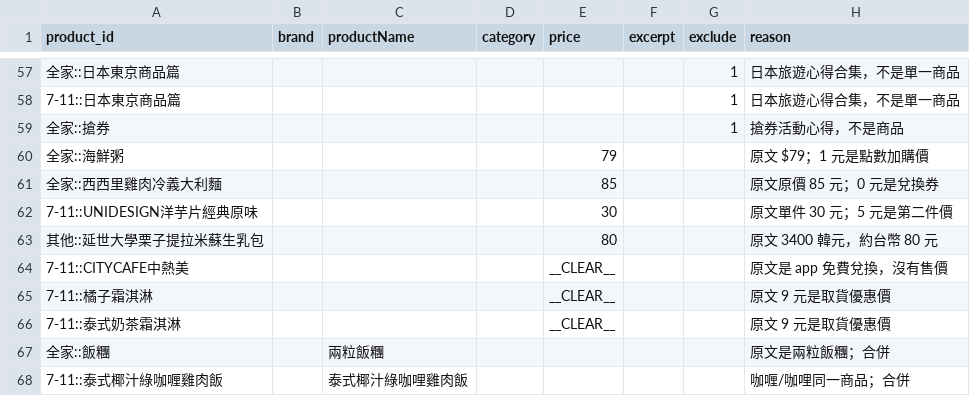
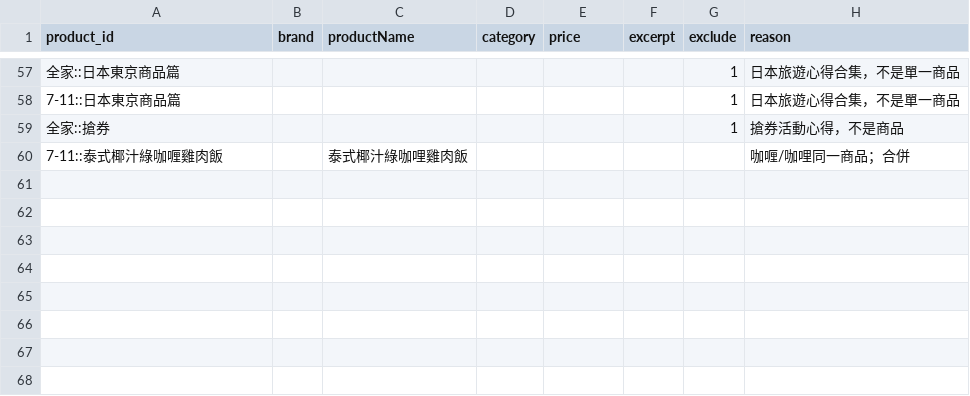
Before and after one commit to YuHsunWang/cvs-radar, a CSV file: data/labels/product_overrides.csv, drawn as a sheet; only a part is shown, gaps mark what is left out; the diff names each change by its address in the sheet, - before the commit and + after, or states it on an @@ line.

```diff
--- a/data/labels/product_overrides.csv
+++ b/data/labels/product_overrides.csv
-row 60: 全家::海鮮粥 |  |  |  | 79 |  |  | 原文 $79；1 元是點數加購價
-row 61: 全家::西西里雞肉冷義大利麵 |  |  |  | 85 |  |  | 原文原價 85 元；0 元是兌換券
-row 62: 7-11::UNIDESIGN洋芋片經典原味 |  |  |  | 30 |  |  | 原文單件 30 元；5 元是第二件價
-row 63: 其他::延世大學栗子提拉米蘇生乳包 |  |  |  | 80 |  |  | 原文 3400 韓元，約台幣 80 元
-row 64: 7-11::CITYCAFE中熱美 |  |  |  | __CLEAR__ |  |  | 原文是 app 免費兌換，沒有售價
-row 65: 7-11::橘子霜淇淋 |  |  |  | __CLEAR__ |  |  | 原文 9 元是取貨優惠價
-row 66: 7-11::泰式奶茶霜淇淋 |  |  |  | __CLEAR__ |  |  | 原文 9 元是取貨優惠價
-row 67: 全家::飯糰 |  | 兩粒飯糰 |  |  |  |  | 原文是兩粒飯糰；合併
```
Also changed, not shown: data/labels/product_name_labels.csv, 2 other files.
